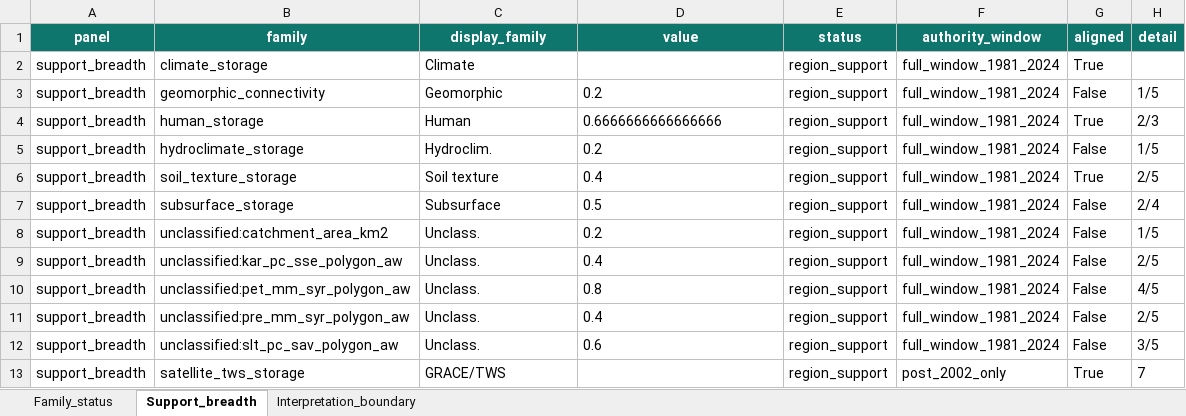
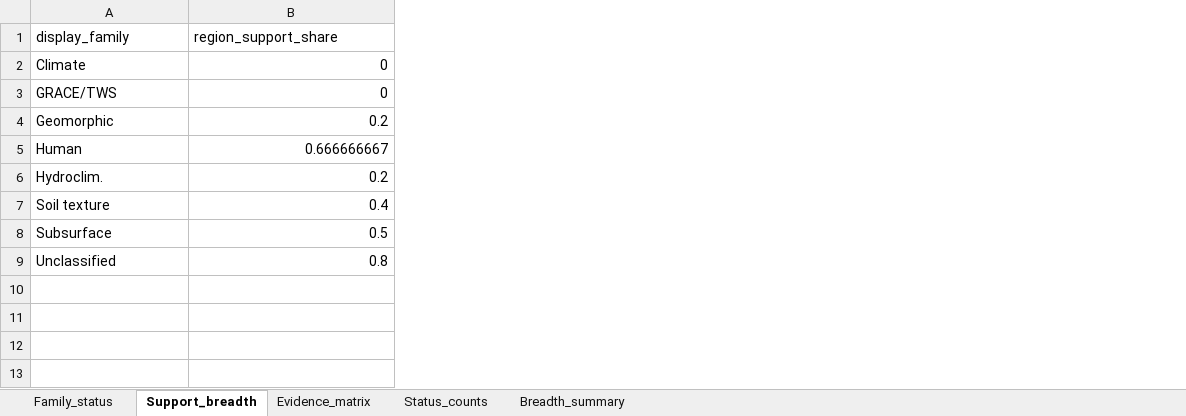
Before and after one commit to no838/hydrological-state-monitoring-limits, an Excel workbook: data/source_data/Source_Data_Fig4_STORAGE_FAMILY.xlsx, sheet Support_breadth, drawn as a sheet; values as stored, in another font and other column widths than the file's, no borders; removed rows and columns are numbered as before the commit, all else as after; the diff names each change by its address in the sheet, - before the commit and + after, or states it on an @@ line.

```diff
--- a/data/source_data/Source_Data_Fig4_STORAGE_FAMILY.xlsx (sheet Support_breadth)
+++ b/data/source_data/Source_Data_Fig4_STORAGE_FAMILY.xlsx (sheet Support_breadth)
-sheet tab: Interpretation_boundary
+sheet tab: Evidence_matrix
+sheet tab: Status_counts
+sheet tab: Breadth_summary
-column A (panel), rows 2-7: all support_breadth; row 10: support_breadth
-column B (family), rows 2-7: climate_storage | geomorphic_connectivity | human_storage | hydroclimate_storage | soil_texture_storage | subsurface_storage; row 10: unclassified:pet_mm_syr_polygon_aw
-column E (status), rows 2-7: all region_support; row 10: region_support
-column F (authority_window), rows 2-7: all full_window_1981_2024; row 10: full_window_1981_2024
-column G (aligned), rows 2-7: True | False | True | False | True | False; row 10: False
-column H (detail), rows 3-7: 1/5 | 2/3 | 1/5 | 2/5 | 2/4; row 10: 4/5
@@ A1:B1 fill: #0F766E → none, bold: on → off, text colour: #FFFFFF → black, alignment: center → left @@
-B1: value
+B1: region_support_share
-B2 (region_support_share): (empty)
+B2 (region_support_share): 0
+row 3: GRACE/TWS | 0
-B4 alignment: left
+B4 alignment: right
-B5 (region_support_share): 0.6666666666666666
+B5 (region_support_share): 0.666666667
-B6:B8 alignment: left
+B6:B8 alignment: right
-row 8: support_breadth | unclassified:catchment_area_km2 | Unclass. | 0.2 | region_support | full_window_1981_2024 | False | 1/5
-row 9: support_breadth | unclassified:kar_pc_sse_polygon_aw | Unclass. | 0.4 | region_support | full_window_1981_2024 | False | 2/5
-A9 (display_family): Unclass.
+A9 (display_family): Unclassified
-B9 alignment: left
+B9 alignment: right
-row 11: support_breadth | unclassified:pre_mm_syr_polygon_aw | Unclass. | 0.4 | region_support | full_window_1981_2024 | False | 2/5
-row 12: support_breadth | unclassified:slt_pc_sav_polygon_aw | Unclass. | 0.6 | region_support | full_window_1981_2024 | False | 3/5
-row 13: support_breadth | satellite_tws_storage | GRACE/TWS |  | region_support | post_2002_only | True | 7
```
Also changed, not shown: sheet Family_status, sheet Evidence_matrix, data/source_data/PUBLIC_SOURCE_DATA_MANIFEST.xlsx, data/source_data/Source_Data_Fig1_INFORMATION_PARTITION.xlsx, 43 other files.
